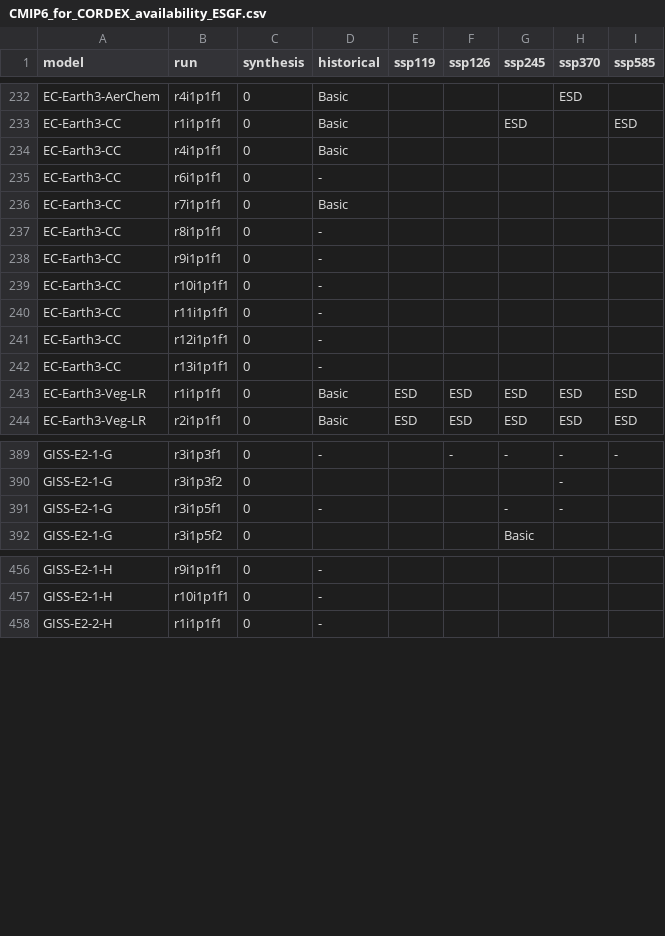
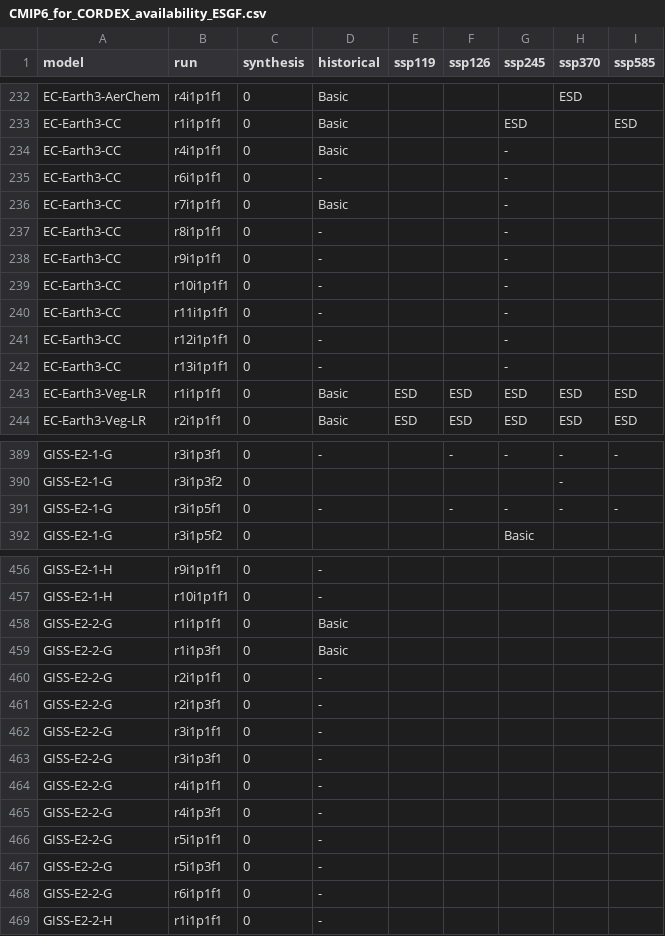
Before and after one commit to jesusff/cmip6-for-cordex, a CSV file: docs/CMIP6_for_CORDEX_availability_ESGF.csv, drawn as a sheet; only a part is shown, gaps mark what is left out; the diff covers the shown part only.

```diff
--- a/docs/CMIP6_for_CORDEX_availability_ESGF.csv
+++ b/docs/CMIP6_for_CORDEX_availability_ESGF.csv
@@ -233,11 +233,11 @@ EC-Earth3-AerChem,r4i1p1f1,0,Basic,,,,ESD,
 EC-Earth3-CC,r1i1p1f1,0,Basic,,,ESD,,ESD
-EC-Earth3-CC,r4i1p1f1,0,Basic,,,,,
-EC-Earth3-CC,r6i1p1f1,0,-,,,,,
-EC-Earth3-CC,r7i1p1f1,0,Basic,,,,,
-EC-Earth3-CC,r8i1p1f1,0,-,,,,,
-EC-Earth3-CC,r9i1p1f1,0,-,,,,,
-EC-Earth3-CC,r10i1p1f1,0,-,,,,,
-EC-Earth3-CC,r11i1p1f1,0,-,,,,,
-EC-Earth3-CC,r12i1p1f1,0,-,,,,,
-EC-Earth3-CC,r13i1p1f1,0,-,,,,,
+EC-Earth3-CC,r4i1p1f1,0,Basic,,,-,,
+EC-Earth3-CC,r6i1p1f1,0,-,,,-,,
+EC-Earth3-CC,r7i1p1f1,0,Basic,,,-,,
+EC-Earth3-CC,r8i1p1f1,0,-,,,-,,
+EC-Earth3-CC,r9i1p1f1,0,-,,,-,,
+EC-Earth3-CC,r10i1p1f1,0,-,,,-,,
+EC-Earth3-CC,r11i1p1f1,0,-,,,-,,
+EC-Earth3-CC,r12i1p1f1,0,-,,,-,,
+EC-Earth3-CC,r13i1p1f1,0,-,,,-,,
 EC-Earth3-Veg-LR,r1i1p1f1,0,Basic,ESD,ESD,ESD,ESD,ESD
@@ -390,3 +390,3 @@ GISS-E2-1-G,r3i1p3f1,0,-,,-,-,-,-
 GISS-E2-1-G,r3i1p3f2,0,,,,,-,
-GISS-E2-1-G,r3i1p5f1,0,-,,,-,-,
+GISS-E2-1-G,r3i1p5f1,0,-,,-,-,-,-
 GISS-E2-1-G,r3i1p5f2,0,,,,Basic,,
@@ -457,2 +457,13 @@ GISS-E2-1-H,r9i1p1f1,0,-,,,,,
 GISS-E2-1-H,r10i1p1f1,0,-,,,,,
+GISS-E2-2-G,r1i1p1f1,0,Basic,,,,,
+GISS-E2-2-G,r1i1p3f1,0,Basic,,,,,
+GISS-E2-2-G,r2i1p1f1,0,-,,,,,
+GISS-E2-2-G,r2i1p3f1,0,-,,,,,
+GISS-E2-2-G,r3i1p1f1,0,-,,,,,
+GISS-E2-2-G,r3i1p3f1,0,-,,,,,
+GISS-E2-2-G,r4i1p1f1,0,-,,,,,
+GISS-E2-2-G,r4i1p3f1,0,-,,,,,
+GISS-E2-2-G,r5i1p1f1,0,-,,,,,
+GISS-E2-2-G,r5i1p3f1,0,-,,,,,
+GISS-E2-2-G,r6i1p1f1,0,-,,,,,
 GISS-E2-2-H,r1i1p1f1,0,-,,,,,
```
Also changed, not shown: 12 edited cells elsewhere in this file, docs/CMIP6_studies_table_AUS.csv, docs/CMIP6_studies_table_MED.csv, 10 other files.
